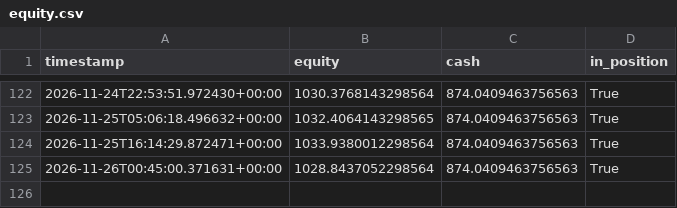
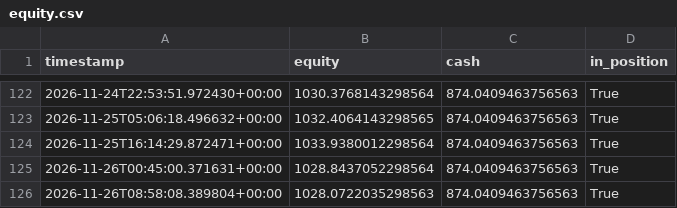
Before and after one commit to kgps47rt9t-max/crypto-fib-elliott-bot, a CSV file: logs/equity.csv, drawn as a sheet; only a part is shown, gaps mark what is left out.

```diff
--- a/logs/equity.csv
+++ b/logs/equity.csv
@@ -125 +125,2 @@ timestamp,equity,cash,in_position
 2026-11-26T00:45:00.371631+00:00,1028.8437052298564,874.0409463756563,True
+2026-11-26T08:58:08.389804+00:00,1028.0722035298563,874.0409463756563,True
```
Also changed, not shown: 2 other files.
